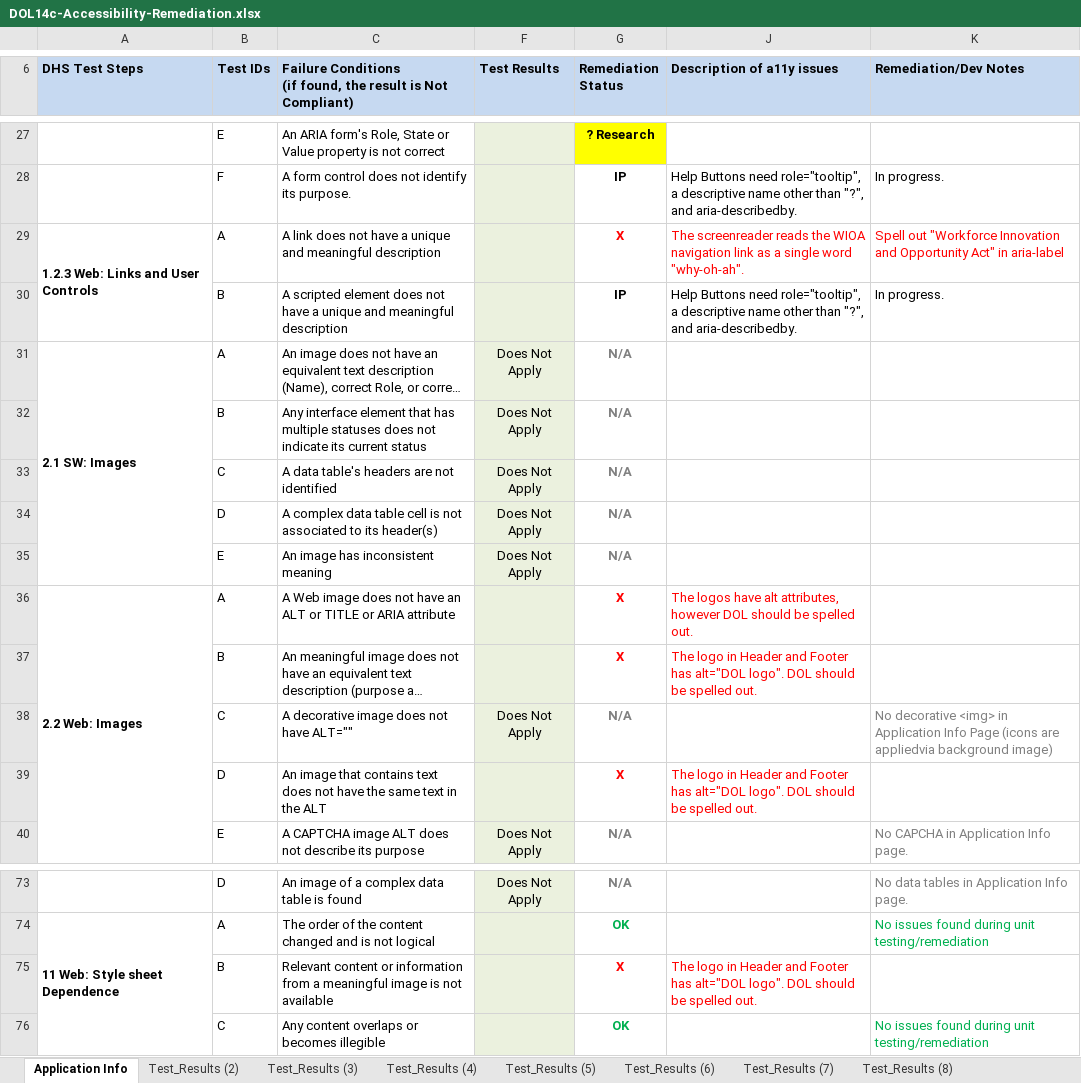
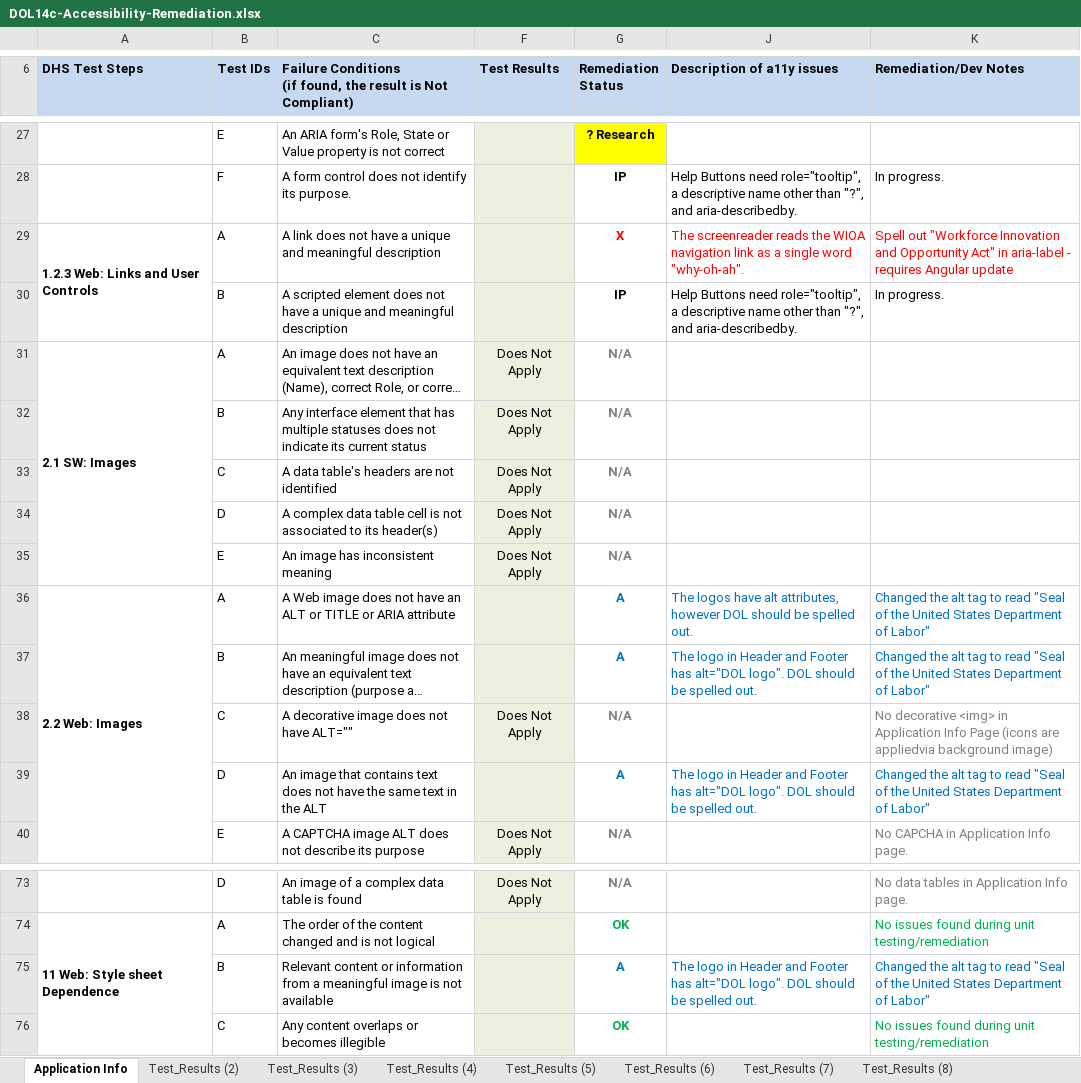
Before and after one commit to 18F/dol-whd-14c, an Excel workbook: docs/a11y/DOL14c-Accessibility-Remediation.xlsx, sheet Application Info, drawn as a sheet; only a part is shown, gaps mark what is left out; long unchanged cells end in …; values as stored, in another font and other column widths than the file's, no borders; the diff names each change by its address in the sheet, - before the commit and + after, or states it on an @@ line.

Commit message:
#287: a11y App Info: Updated the alt tag for header and footer logo images to be more descriptive. Updated alt text: from 'DOL Logo' to 'Seal of the United States Department of Labor'

```diff
--- a/docs/a11y/DOL14c-Accessibility-Remediation.xlsx (sheet Application Info)
+++ b/docs/a11y/DOL14c-Accessibility-Remediation.xlsx (sheet Application Info)
-K29 (Remediation/Dev Notes): …in aria-label
+K29 (Remediation/Dev Notes): …in aria-label - requires Angular update
-G36:G37 (Remediation Status): X
+G36:G37 (Remediation Status): A
-G36:G37 text colour: #FF0000
+G36:G37 text colour: #0070C0
-J36:J37 text colour: #FF0000
+J36:J37 text colour: #0070C0
-K36:K37 (Remediation/Dev Notes): (empty)
+K36:K37 (Remediation/Dev Notes): Changed the alt tag to read "Seal of the United States Department of Labor"
-G39 (Remediation Status): X
+G39 (Remediation Status): A
-G39 text colour: #FF0000
+G39 text colour: #0070C0
-J39 text colour: #FF0000
+J39 text colour: #0070C0
-K39 (Remediation/Dev Notes): (empty)
+K39 (Remediation/Dev Notes): Changed the alt tag to read "Seal of the United States Department of Labor"
-G75 (Remediation Status): X
+G75 (Remediation Status): A
-G75 text colour: #FF0000
+G75 text colour: #0070C0
-J75 text colour: #FF0000
+J75 text colour: #0070C0
-K75 (Remediation/Dev Notes): (empty)
+K75 (Remediation/Dev Notes): Changed the alt tag to read "Seal of the United States Department of Labor"
```
Also changed, not shown: 2 other files.
